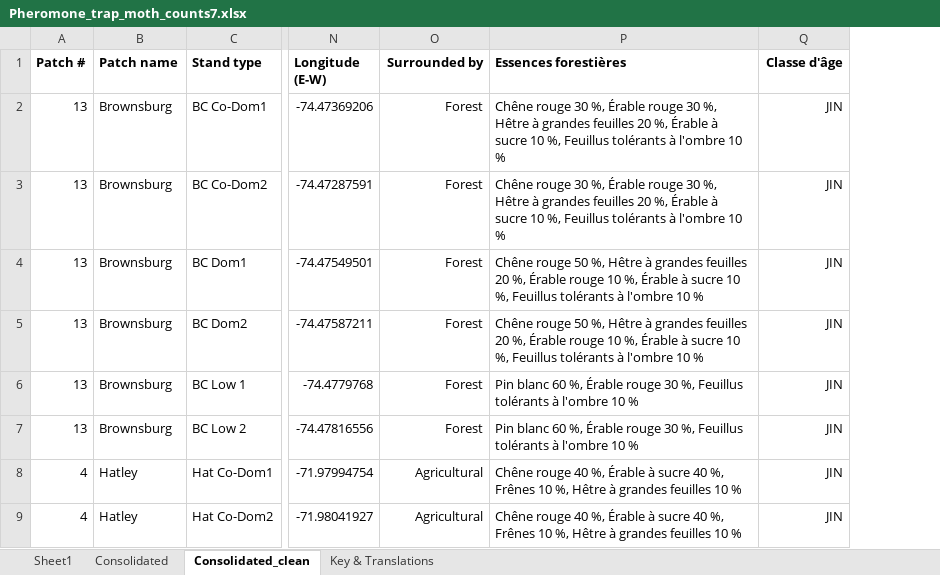
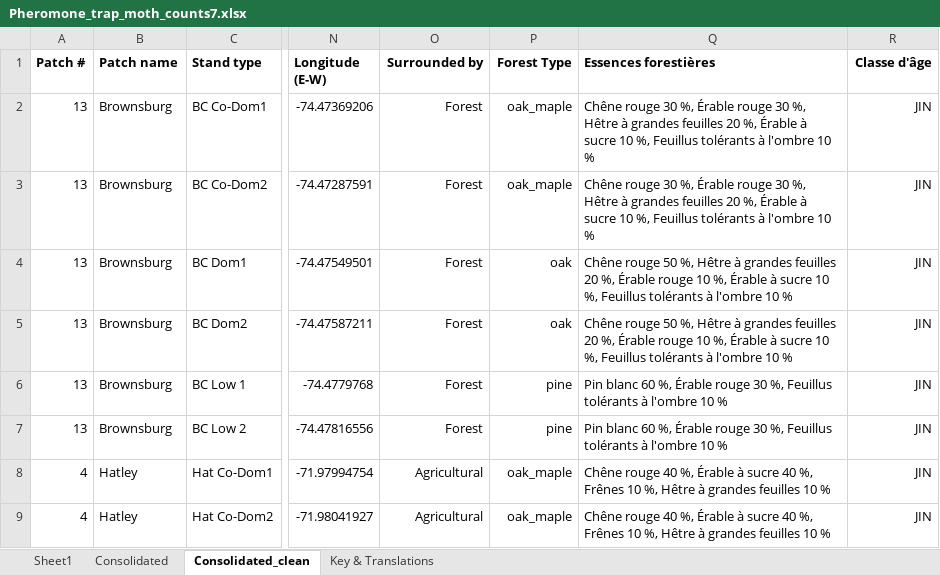
Before and after one commit to ndavidai/Pheromone_trap_code, an Excel workbook: Input/Pheromone_trap_moth_counts7.xlsx, sheet Consolidated_clean, drawn as a sheet; only a part is shown, gaps mark what is left out; values as stored, in another font and other column widths than the file's, no borders; the diff names each change by its address in the sheet, - before the commit and + after, or states it on an @@ line.

Commit message:
created Forest Type variable and updated data in R

```diff
--- a/Input/Pheromone_trap_moth_counts7.xlsx (sheet Consolidated_clean)
+++ b/Input/Pheromone_trap_moth_counts7.xlsx (sheet Consolidated_clean)
+column P (Forest Type), rows 2-9: oak_maple | oak_maple | oak | oak | pine | pine | oak_maple | oak_maple
```
Also changed, not shown: sheet Consolidated, sheet Key & Translations, 8 other files.
